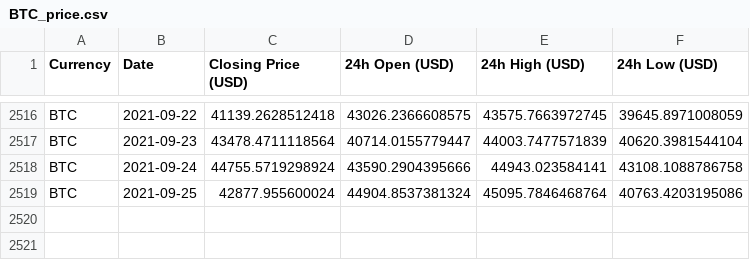
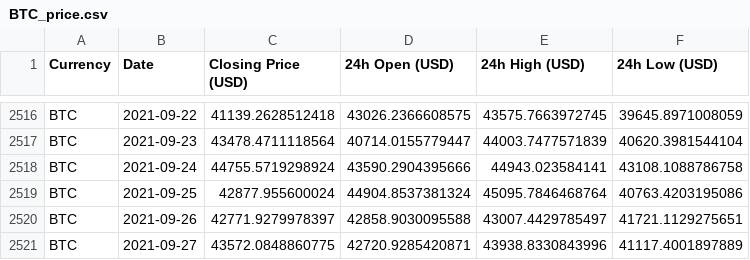
Before and after one commit to geniusnhu/daistats, a CSV file: BTC_price.csv, drawn as a sheet; only a part is shown, gaps mark what is left out.

```diff
--- a/BTC_price.csv
+++ b/BTC_price.csv
@@ -2519 +2519,3 @@ BTC,2021-09-24,44755.5719298924,43590.2904395666,44943.023584141,43108.108878675
 BTC,2021-09-25,42877.955600024,44904.8537381324,45095.7846468764,40763.4203195086
+BTC,2021-09-26,42771.9279978397,42858.9030095588,43007.4429785497,41721.1129275651
+BTC,2021-09-27,43572.0848860775,42720.9285420871,43938.8330843996,41117.4001897889
```
Also changed, not shown: daistats_data.csv, rich_wallet.csv.
